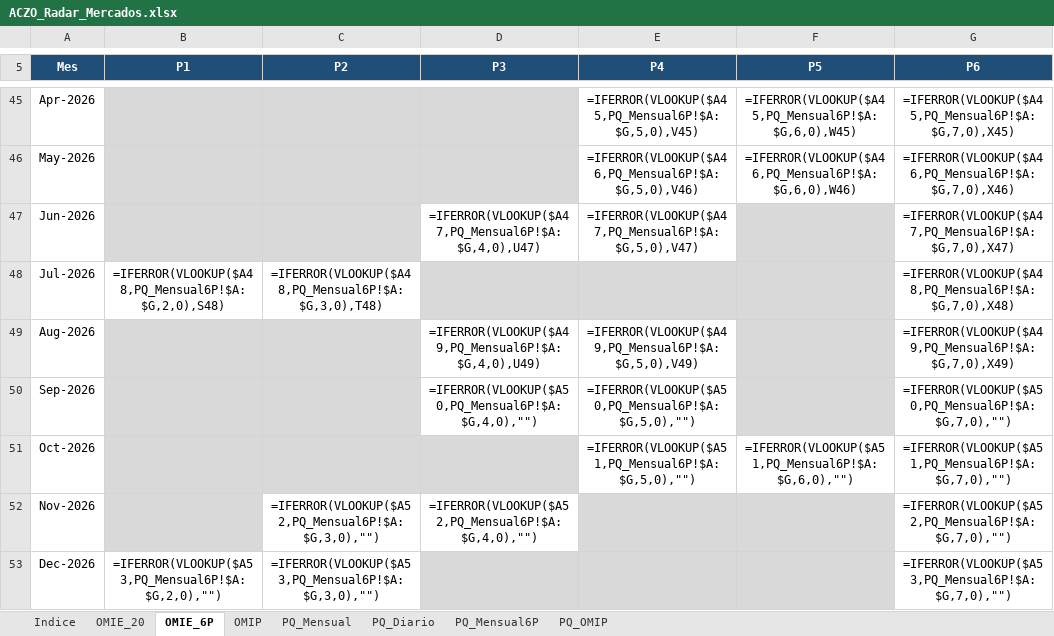
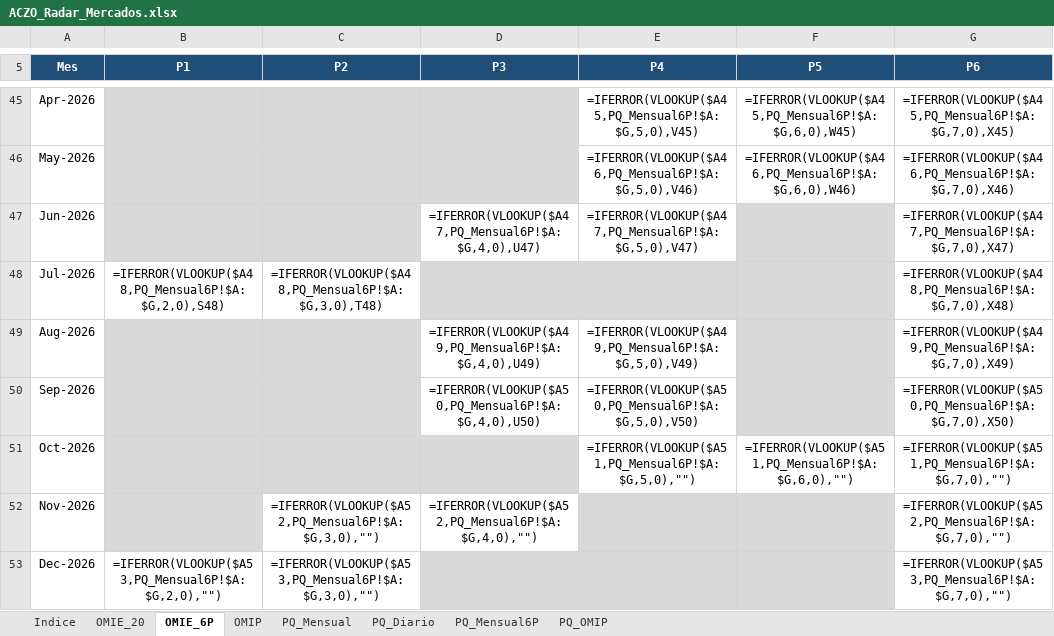
Before and after one commit to aczo-energia/aczo-radar, an Excel workbook: excel/ACZO_Radar_Mercados.xlsx, sheet OMIE_6P, drawn as a sheet; only a part is shown, gaps mark what is left out; values as stored, in another font and other column widths than the file's, no borders; formulas without a stored value are shown as written; conditional formats not drawn; the diff names each change by its address in the sheet, - before the commit and + after, or states it on an @@ line.

```diff
--- a/excel/ACZO_Radar_Mercados.xlsx (sheet OMIE_6P)
+++ b/excel/ACZO_Radar_Mercados.xlsx (sheet OMIE_6P)
-D50 (P3): =IFERROR(VLOOKUP($A50,PQ_Mensual6P!$A:$G,4,0),"")
+D50 (P3): =IFERROR(VLOOKUP($A50,PQ_Mensual6P!$A:$G,4,0),U50)
-E50 (P4): =IFERROR(VLOOKUP($A50,PQ_Mensual6P!$A:$G,5,0),"")
+E50 (P4): =IFERROR(VLOOKUP($A50,PQ_Mensual6P!$A:$G,5,0),V50)
-G50 (P6): =IFERROR(VLOOKUP($A50,PQ_Mensual6P!$A:$G,7,0),"")
+G50 (P6): =IFERROR(VLOOKUP($A50,PQ_Mensual6P!$A:$G,7,0),X50)
```
Also changed, not shown: sheet OMIP, sheet OMIE_20, hidden cells, excel/ACZO_Radar_Gas.xlsx, 19 other files.
